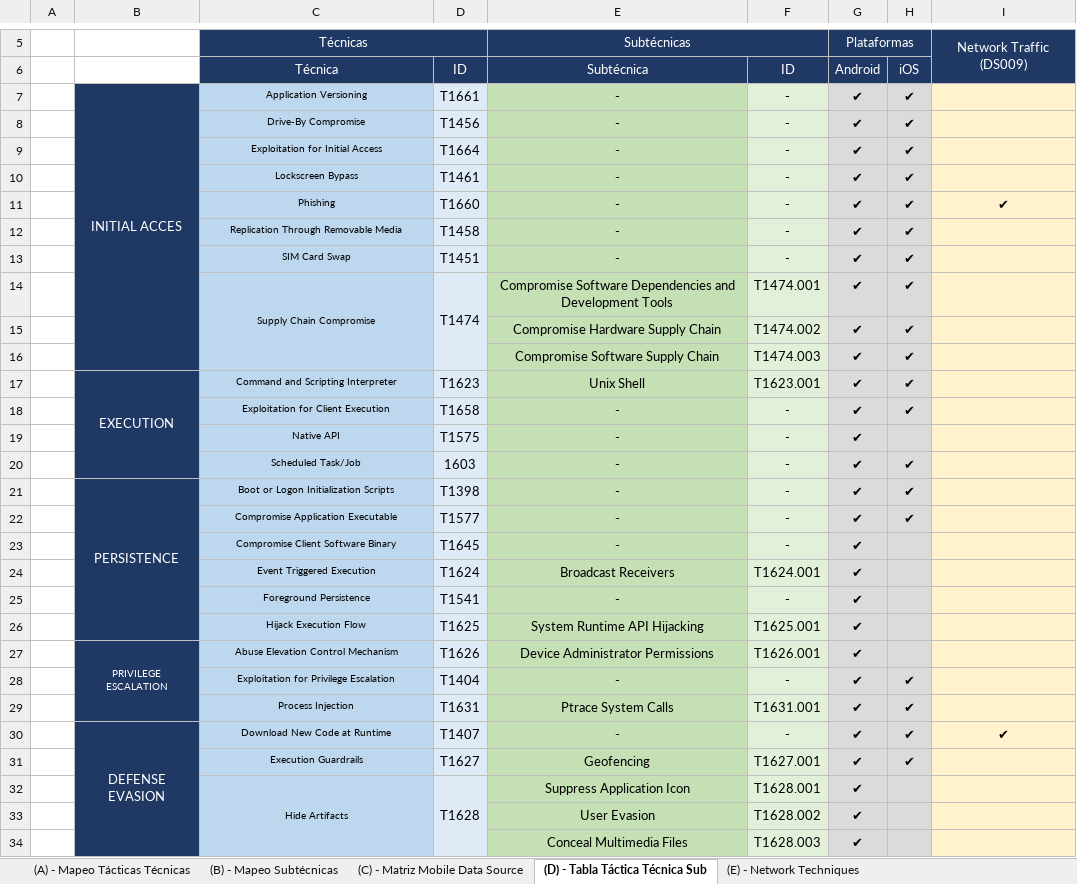
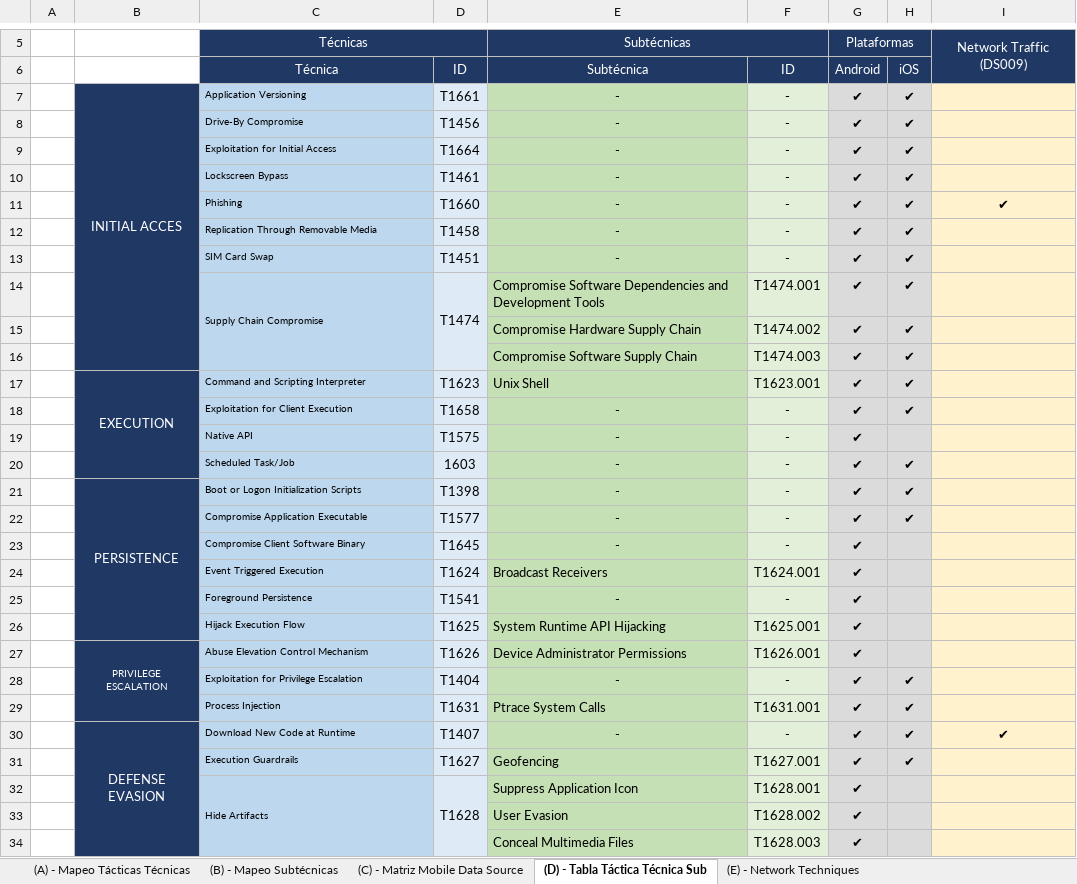
Before and after one commit to ignmercam/Deteccion-de-ataques-en-red, an Excel workbook: Mapeo MITRE ATT&CK Mobile.xlsx, sheet (D) - Tabla Táctica Técnica Sub, drawn as a sheet; only a part is shown, gaps mark what is left out; values as stored, in another font and other column widths than the file's, no borders; the diff covers the shown part only; the diff names each change by its address in the sheet, - before the commit and + after, or states it on an @@ line.

Commit message:
Actualización mapeo Matriz Mobile

```diff
--- a/Mapeo MITRE ATT&CK Mobile.xlsx (sheet (D) - Tabla Táctica Técnica Sub)
+++ b/Mapeo MITRE ATT&CK Mobile.xlsx (sheet (D) - Tabla Táctica Técnica Sub)
-C7:C14 alignment: center
+C7:C14 alignment: left
-E14:E17 alignment: center
+E14:E17 alignment: left
-C17:C32 alignment: center
+C17:C32 alignment: left
-E24 alignment: center
+E24 alignment: left
-E26:E27 alignment: center
+E26:E27 alignment: left
-E29 alignment: center
+E29 alignment: left
-E31:E34 alignment: center
+E31:E34 alignment: left
```
Also changed, not shown: cell formats elsewhere in this sheet.
